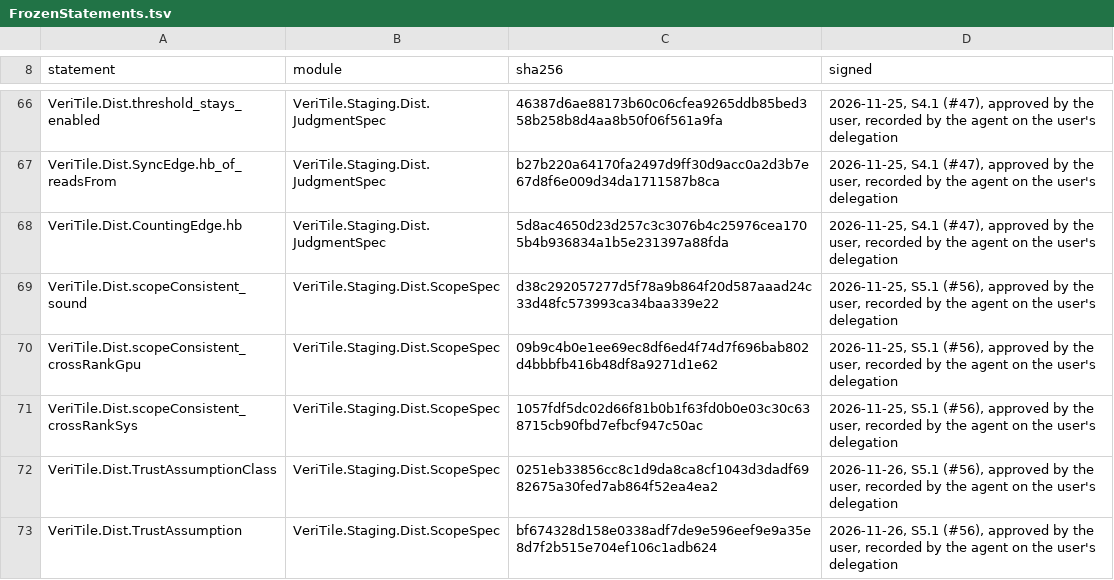
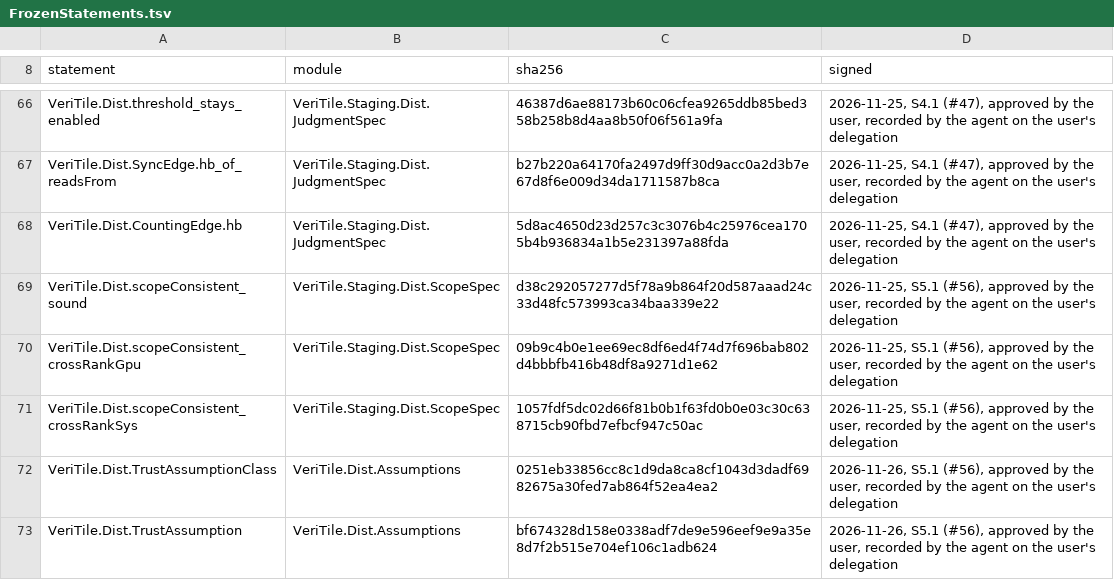
Before and after one commit to VeriInfra-Lab/VeriTile-2, a TSV file: documents/dist/FrozenStatements.tsv, drawn as a sheet; only a part is shown, gaps mark what is left out.

Commit message:
Move the signed trust assumption interface into VeriTileDist

```diff
--- a/documents/dist/FrozenStatements.tsv
+++ b/documents/dist/FrozenStatements.tsv
@@ -71,3 +71,3 @@ VeriTile.Dist.scopeConsistent_crossRankGpu	VeriTile.Staging.Dist.ScopeSpec	09b9c
 VeriTile.Dist.scopeConsistent_crossRankSys	VeriTile.Staging.Dist.ScopeSpec	1057fdf5dc02d66f81b0b1f63fd0b0e03c30c638715cb90fbd7efbcf947c50ac	2026-11-25, S5.1 (#56), approved by the user, recorded by the agent on the user's delegation
-VeriTile.Dist.TrustAssumptionClass	VeriTile.Staging.Dist.ScopeSpec	0251eb33856cc8c1d9da8ca8cf1043d3dadf6982675a30fed7ab864f52ea4ea2	2026-11-26, S5.1 (#56), approved by the user, recorded by the agent on the user's delegation
-VeriTile.Dist.TrustAssumption	VeriTile.Staging.Dist.ScopeSpec	bf674328d158e0338adf7de9e596eef9e9a35e8d7f2b515e704ef106c1adb624	2026-11-26, S5.1 (#56), approved by the user, recorded by the agent on the user's delegation
+VeriTile.Dist.TrustAssumptionClass	VeriTile.Dist.Assumptions	0251eb33856cc8c1d9da8ca8cf1043d3dadf6982675a30fed7ab864f52ea4ea2	2026-11-26, S5.1 (#56), approved by the user, recorded by the agent on the user's delegation
+VeriTile.Dist.TrustAssumption	VeriTile.Dist.Assumptions	bf674328d158e0338adf7de9e596eef9e9a35e8d7f2b515e704ef106c1adb624	2026-11-26, S5.1 (#56), approved by the user, recorded by the agent on the user's delegation
```
Also changed, not shown: 2 other files.
